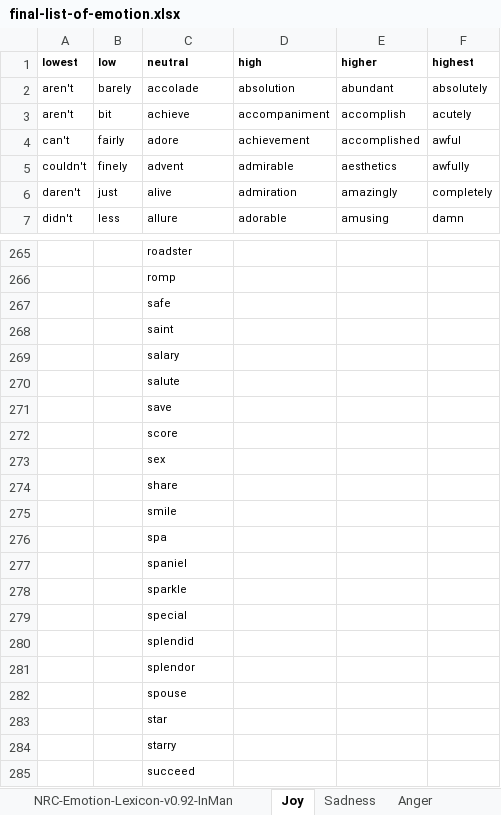
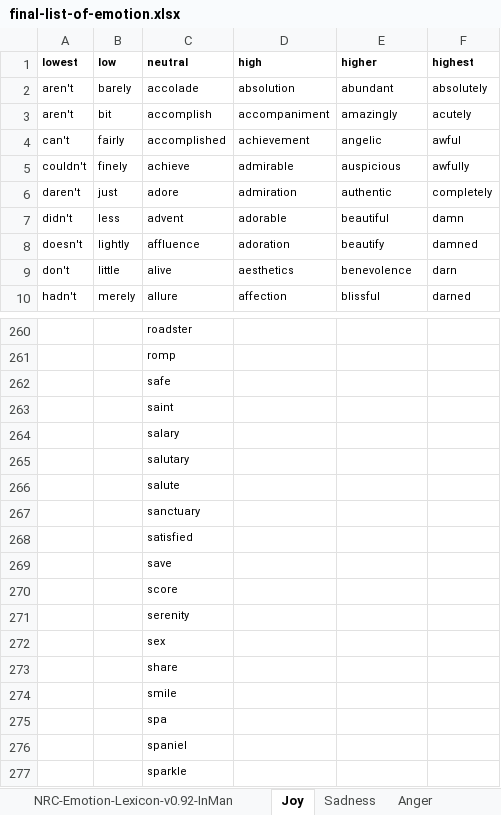
Before and after one commit to adamjohndbenitez/emotector, an Excel workbook: R/final-list-of-emotion.xlsx, sheet Joy, drawn as a sheet; only a part is shown, gaps mark what is left out; the shorter side is filled out with more unchanged rows; values as stored, in another font and other column widths than the file's, no borders; addresses are those after the commit; the diff covers the shown part only; the diff names each change by its address in the sheet, - before the commit and + after, or states it on an @@ line.

```diff
--- a/R/final-list-of-emotion.xlsx (sheet Joy)
+++ b/R/final-list-of-emotion.xlsx (sheet Joy)
+row 3: aren't | bit | accomplish | accompaniment | amazingly | acutely
+row 4: can't | fairly | accomplished | achievement | angelic | awful
-A5 (lowest): aren't
+A5 (lowest): couldn't
-B5 (low): bit
+B5 (low): finely
-D5 (high): accompaniment
+D5 (high): admirable
-E5 (higher): accomplish
+E5 (higher): auspicious
-F5 (highest): acutely
+F5 (highest): awfully
-A6 (lowest): can't
+A6 (lowest): daren't
-B6 (low): fairly
+B6 (low): just
-D6 (high): achievement
+D6 (high): admiration
-E6 (higher): accomplished
+E6 (higher): authentic
-F6 (highest): awful
+F6 (highest): completely
-A7 (lowest): couldn't
+A7 (lowest): didn't
-B7 (low): finely
+B7 (low): less
-D7 (high): admirable
+D7 (high): adorable
-E7 (higher): aesthetics
+E7 (higher): beautiful
-F7 (highest): awfully
+F7 (highest): damn
+row 8: doesn't | lightly | affluence | adoration | beautify | damned
-A9 (lowest): daren't
+A9 (lowest): don't
-B9 (low): just
+B9 (low): little
-D9 (high): admiration
+D9 (high): aesthetics
-E9 (higher): amazingly
+E9 (higher): benevolence
-F9 (highest): completely
+F9 (highest): darn
-A10 (lowest): didn't
+A10 (lowest): hadn't
-B10 (low): less
+B10 (low): merely
-D10 (high): adorable
+D10 (high): affection
-E10 (higher): amusing
+E10 (higher): blissful
-F10 (highest): damn
+F10 (highest): darned
+row 265:  |  | salutary
+row 267:  |  | sanctuary
+row 268:  |  | satisfied
+row 271:  |  | serenity
```
Also changed, not shown: 8 added rows, 16 removed rows and 289 edited cells elsewhere in this sheet, sheet Fear, sheet Anger, sheet Sadness, sheet Disgust, final-list-of-emotion.xlsx.
